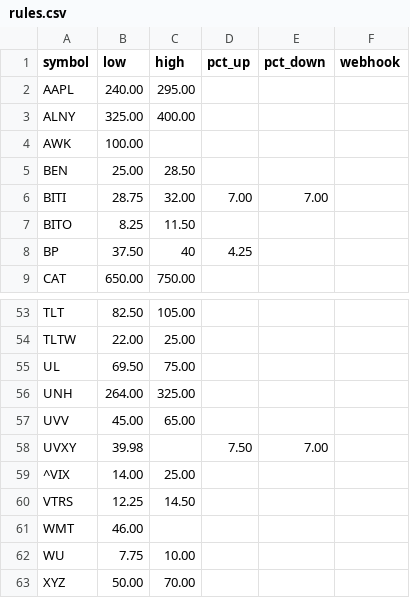
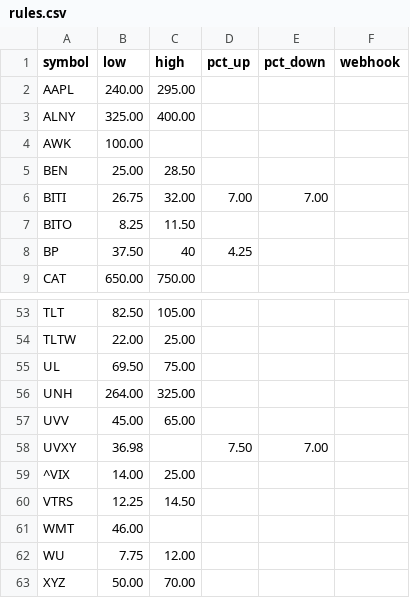
Before and after one commit to tyoungg/stock-monitor, a CSV file: rules.csv, drawn as a sheet; only a part is shown, gaps mark what is left out.

Commit message:
Update rules.csv

```diff
--- a/rules.csv
+++ b/rules.csv
@@ -5,3 +5,3 @@ AWK,100.00,,,,
 BEN,25.00,28.50,,,
-BITI,28.75,32.00,7.00,7.00,
+BITI,26.75,32.00,7.00,7.00,
 BITO,8.25,11.50,,,
@@ -57,3 +57,3 @@ UNH,264.00,325.00,,,
 UVV,45.00,65.00,,,
-UVXY,39.98,,7.50,7.00,
+UVXY,36.98,,7.50,7.00,
 ^VIX,14.00,25.00,,,
@@ -61,3 +61,3 @@ VTRS,12.25,14.50,,,
 WMT,46.00,,,,
-WU,7.75,10.00,,,
+WU,7.75,12.00,,,
 XYZ,50.00,70.00,,,
```
